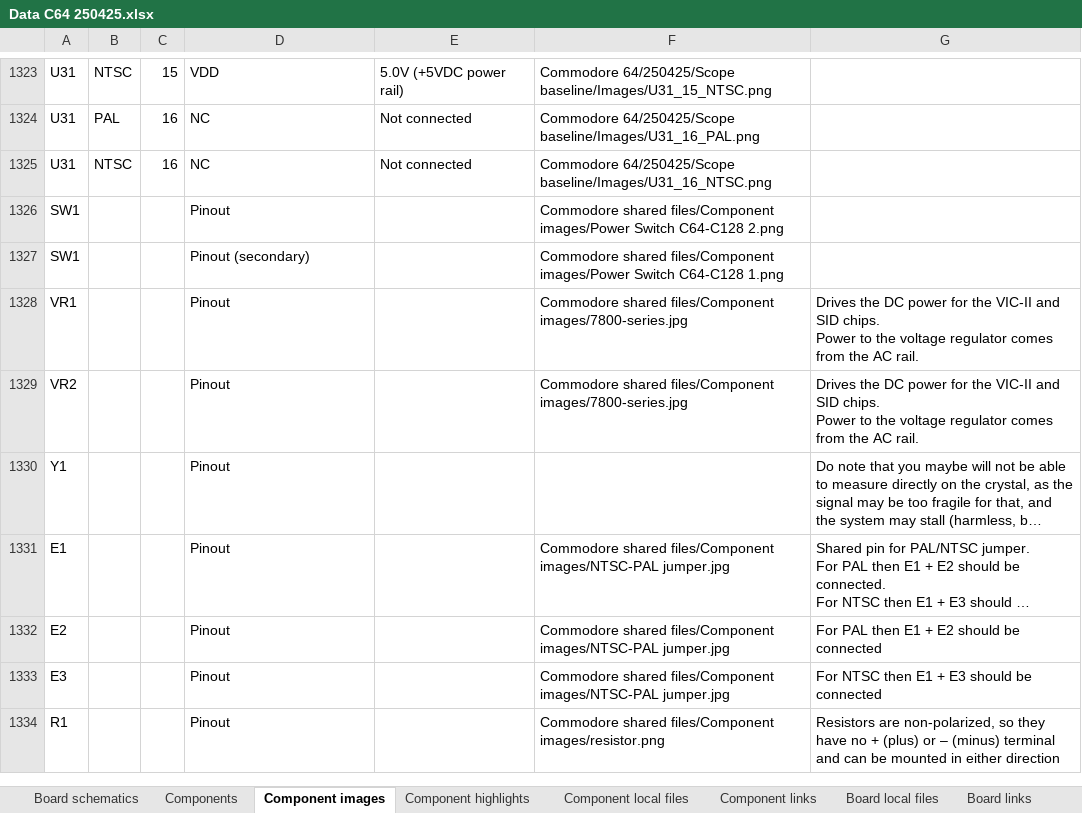
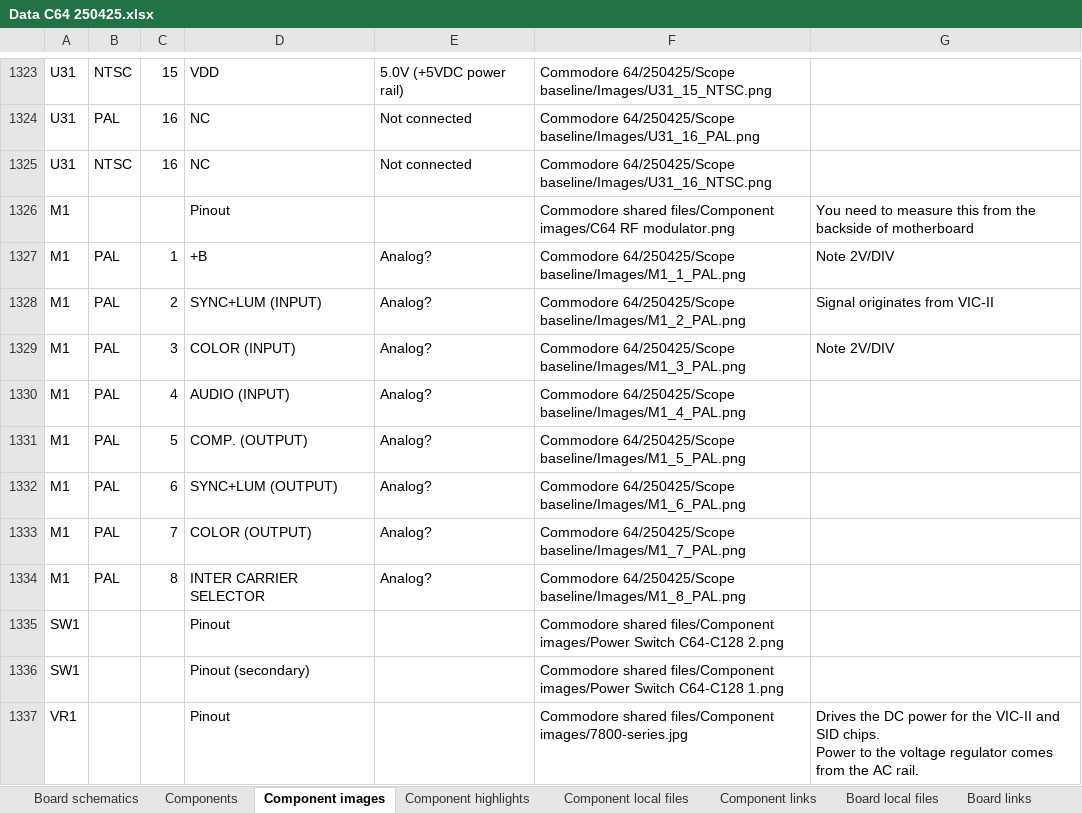
Before and after one commit to HovKlan-DH/Commodore-Repair-Toolbox, an Excel workbook: Data/Commodore 64/250425/Data C64 250425.xlsx, sheet Component images, drawn as a sheet; only a part is shown, gaps mark what is left out; the shorter side is filled out with more unchanged rows; long unchanged cells end in …; values as stored, in another font and other column widths than the file's, no borders; the diff names each change by its address in the sheet, - before the commit and + after, or states it on an @@ line.

```diff
--- a/Data/Commodore 64/250425/Data C64 250425.xlsx (sheet Component images)
+++ b/Data/Commodore 64/250425/Data C64 250425.xlsx (sheet Component images)
+row 1326: M1 |  |  | Pinout |  | Commodore shared files/Component images/C64 RF modulator.png | You need to measure this from the backside of motherboard
+row 1327: M1 | PAL | 1 | +B | Analog? | Commodore 64/250425/Scope baseline/Images/M1_1_PAL.png | Note 2V/DIV
+row 1328: M1 | PAL | 2 | SYNC+LUM (INPUT) | Analog? | Commodore 64/250425/Scope baseline/Images/M1_2_PAL.png | Signal originates from VIC-II
+row 1329: M1 | PAL | 3 | COLOR (INPUT) | Analog? | Commodore 64/250425/Scope baseline/Images/M1_3_PAL.png | Note 2V/DIV
+row 1330: M1 | PAL | 4 | AUDIO (INPUT) | Analog? | Commodore 64/250425/Scope baseline/Images/M1_4_PAL.png
+row 1331: M1 | PAL | 5 | COMP. (OUTPUT) | Analog? | Commodore 64/250425/Scope baseline/Images/M1_5_PAL.png
+row 1332: M1 | PAL | 6 | SYNC+LUM (OUTPUT) | Analog? | Commodore 64/250425/Scope baseline/Images/M1_6_PAL.png
+row 1333: M1 | PAL | 7 | COLOR (OUTPUT) | Analog? | Commodore 64/250425/Scope baseline/Images/M1_7_PAL.png
+row 1334: M1 | PAL | 8 | INTER CARRIER SELECTOR | Analog? | Commodore 64/250425/Scope baseline/Images/M1_8_PAL.png
```
Also changed, not shown: sheet Board schematics, Data/Commodore 64/250407/Data C64 250407.xlsx, Data/Commodore 64/250466/Data C64 250466.xlsx, 36 other files.
